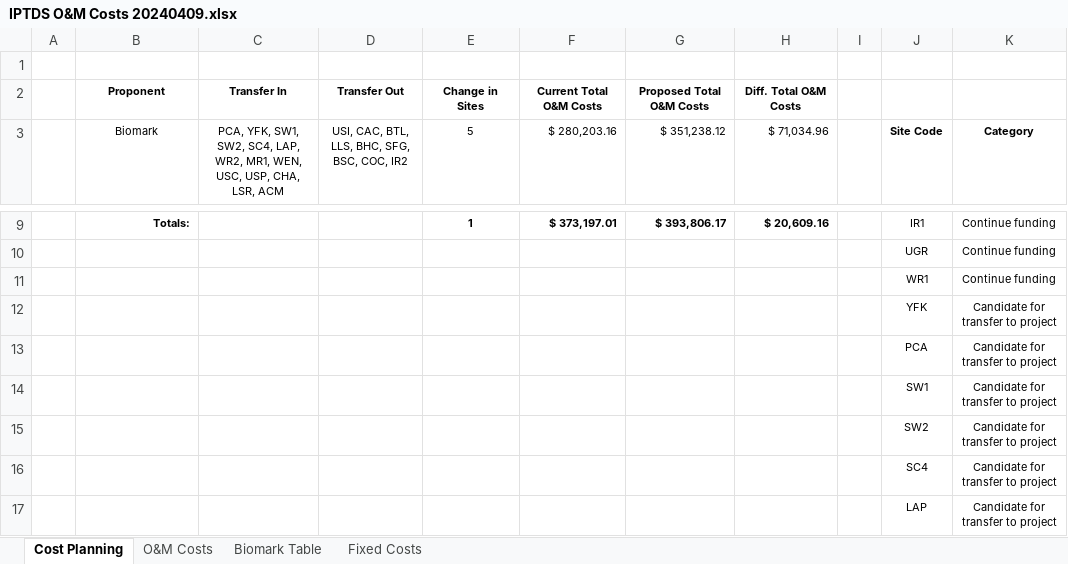
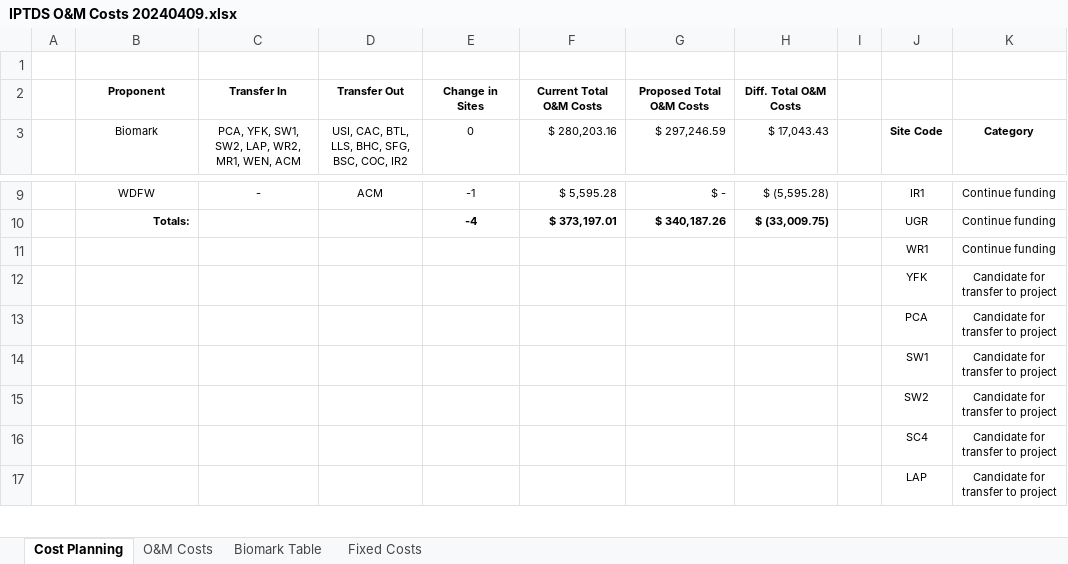
Before and after one commit to NPTfisheries/SnakeRiverIPTDS, an Excel workbook: data/om_costs/IPTDS O&M Costs 20240409.xlsx, sheet Cost Planning, drawn as a sheet; only a part is shown, gaps mark what is left out; values as stored, in another font and other column widths than the file's, no borders; the diff covers the shown part only; the diff names each change by its address in the sheet, - before the commit and + after, or states it on an @@ line.

Commit message:
updated info in iptds o&m costs

```diff
--- a/data/om_costs/IPTDS O&M Costs 20240409.xlsx (sheet Cost Planning)
+++ b/data/om_costs/IPTDS O&M Costs 20240409.xlsx (sheet Cost Planning)
-C3: …SW1, SW2, SC4, LAP, WR2, MR1, WEN, USC, USP, CHA, LSR, ACM
+C3: …SW1, SW2, LAP, WR2, MR1, WEN, ACM
-E3: 5
+E3: 0
-G3: $ 351,238.12
+G3: $ 297,246.59
-H3: $ 71,034.96
+H3: $ 17,043.43
-B9 (Biomark): Totals:
+B9 (Biomark): WDFW
@@ B9 bold: on → off, alignment: right → center @@
-C9: (empty)
+C9: -
-D9: (empty)
+D9: ACM
-E9 (0): 1
+E9 (0): -1
-E9:H9 bold: on
+E9:H9 bold: off
-F9 ($ 280,203.16): $ 373,197.01
+F9 ($ 280,203.16): $ 5,595.28
-G9 ($ 297,246.59): $ 393,806.17
+G9 ($ 297,246.59): $ -
-H9 ($ 17,043.43): $ 20,609.16
+H9 ($ 17,043.43): $ (5,595.28)
-B10 (Biomark): (empty)
+B10 (Biomark): Totals:
-E10 (0): (empty)
+E10 (0): -4
-F10 ($ 280,203.16): (empty)
+F10 ($ 280,203.16): $ 373,197.01
-G10 ($ 297,246.59): (empty)
+G10 ($ 297,246.59): $ 340,187.26
-H10 ($ 17,043.43): (empty)
+H10 ($ 17,043.43): $ (33,009.75)
```
Also changed, not shown: 31 edited cells elsewhere in this sheet, sheet O&M Costs.
